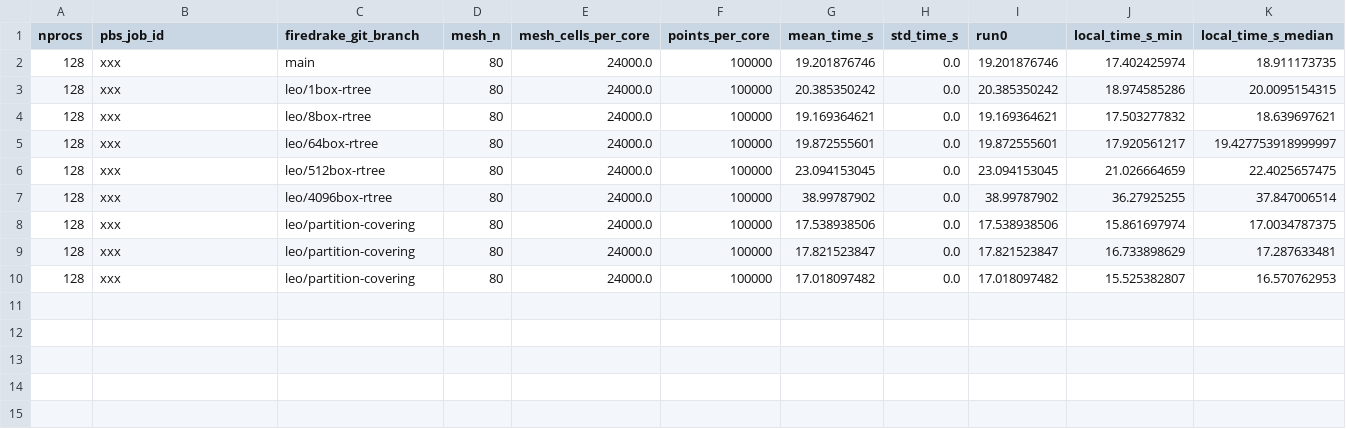
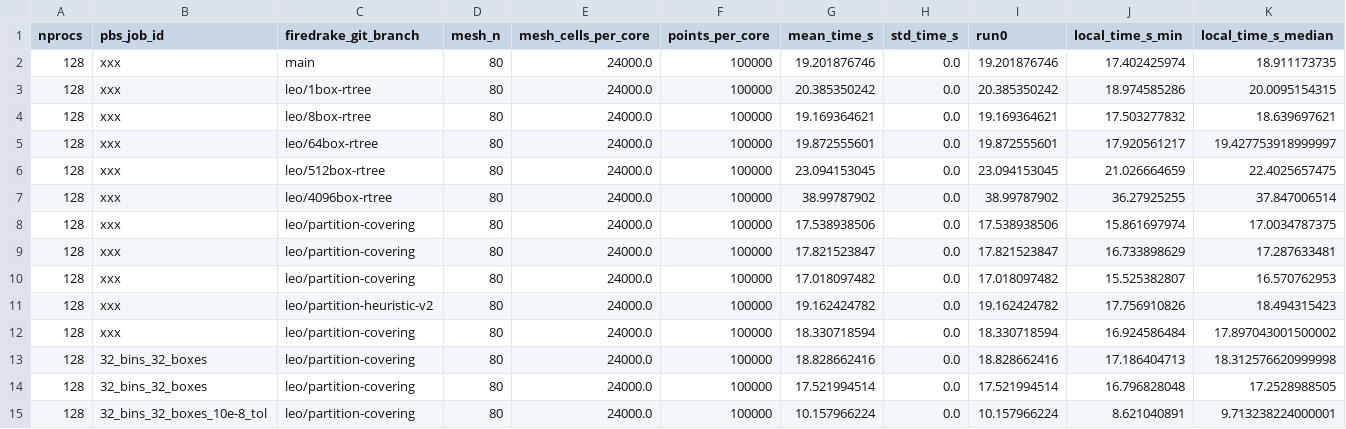
Before and after one commit to leo-collins/firedrake-cluster, a CSV file: partition_boxes/results/vom_results.csv, drawn as a sheet; only a part is shown; rows hold the shown columns only; the diff names each change by its address in the sheet, - before the commit and + after, or states it on an @@ line.

Commit message:
vom script results

```diff
--- a/partition_boxes/results/vom_results.csv
+++ b/partition_boxes/results/vom_results.csv
+row 11: 128 | xxx | leo/partition-heuristic-v2 | 80 | 24000.0 | 100000 | 19.162424782 | 0.0 | 19.162424782 | 17.756910826 | 18.494315423
+row 12: 128 | xxx | leo/partition-covering | 80 | 24000.0 | 100000 | 18.330718594 | 0.0 | 18.330718594 | 16.924586484 | 17.897043001500002
+row 13: 128 | 32_bins_32_boxes | leo/partition-covering | 80 | 24000.0 | 100000 | 18.828662416 | 0.0 | 18.828662416 | 17.186404713 | 18.312576620999998
+row 14: 128 | 32_bins_32_boxes | leo/partition-covering | 80 | 24000.0 | 100000 | 17.521994514 | 0.0 | 17.521994514 | 16.796828048 | 17.2528988505
+row 15: 128 | 32_bins_32_boxes_10e-8_tol | leo/partition-covering | 80 | 24000.0 | 100000 | 10.157966224 | 0.0 | 10.157966224 | 8.621040891 | 9.713238224000001
```
Also changed, not shown: 1 other file.
